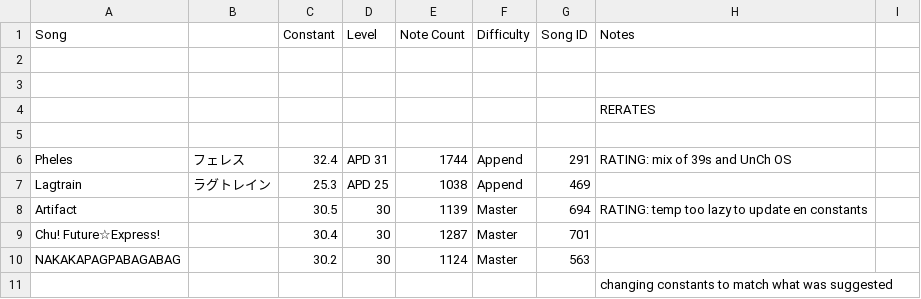
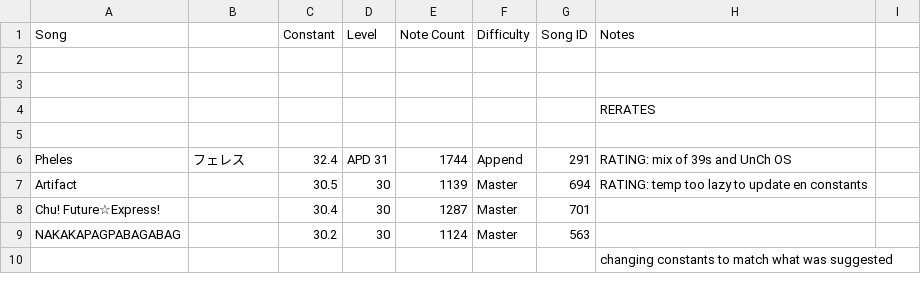
Before and after one commit to StarMoe-org/MoeSekai-Hub, a CSV file: data/pjskb30/cn_chart.csv, drawn as a sheet; only a part is shown; the diff names each change by its address in the sheet, - before the commit and + after, or states it on an @@ line.

```diff
--- a/data/pjskb30/cn_chart.csv
+++ b/data/pjskb30/cn_chart.csv
-row 7: Lagtrain | ラグトレイン | 25.3 | APD 25 | 1038 | Append | 469
```
Also changed, not shown: data/pjskb30/merged_chart.csv, 5 other files.
